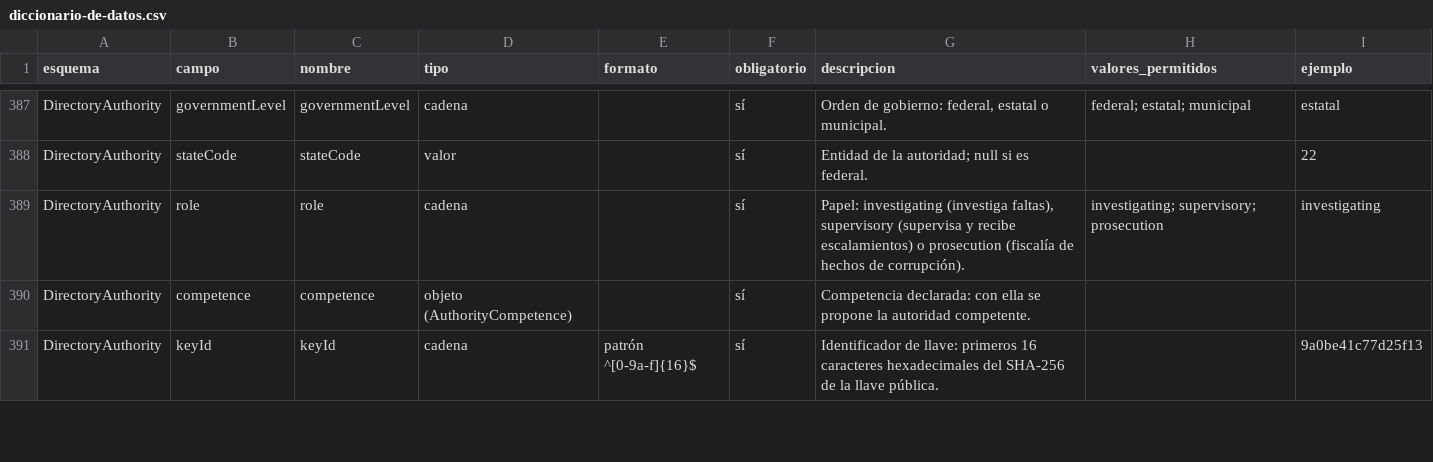
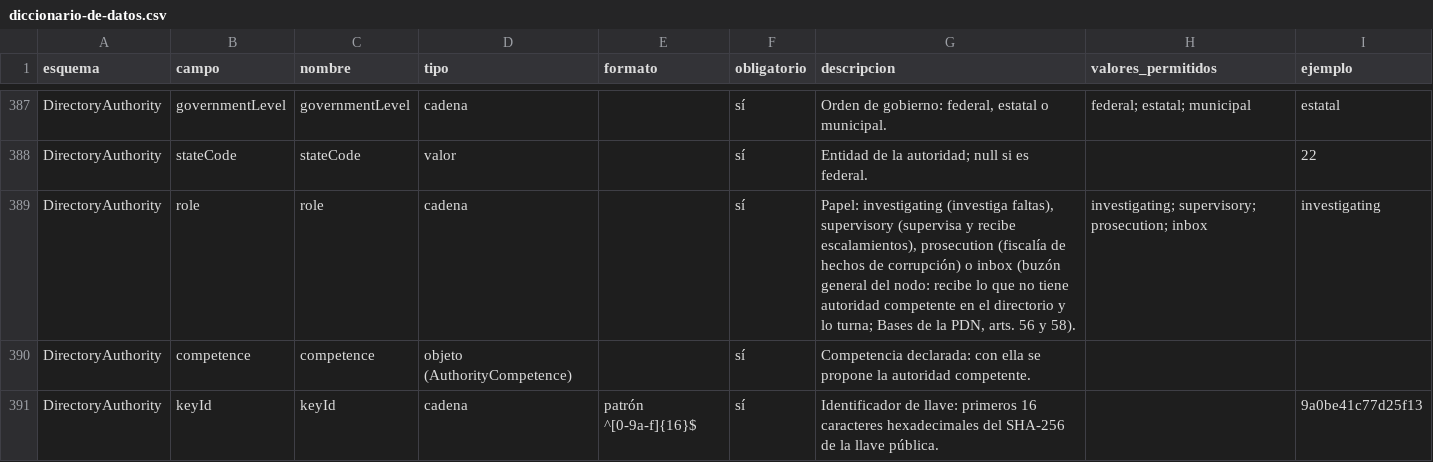
Before and after one commit to GuilleOp/sigilo-s5, a CSV file: estandar/diccionario-de-datos.csv, drawn as a sheet; only a part is shown, gaps mark what is left out.

```diff
--- a/estandar/diccionario-de-datos.csv
+++ b/estandar/diccionario-de-datos.csv
@@ -388,3 +388,3 @@ DirectoryAuthority,governmentLevel,governmentLevel,cadena,,sí,"Orden de gobiern
 DirectoryAuthority,stateCode,stateCode,valor,,sí,Entidad de la autoridad; null si es federal.,,22
-DirectoryAuthority,role,role,cadena,,sí,"Papel: investigating (investiga faltas), supervisory (supervisa y recibe escalamientos) o prosecution (fiscalía de hechos de corrupción).",investigating; supervisory; prosecution,investigating
+DirectoryAuthority,role,role,cadena,,sí,"Papel: investigating (investiga faltas), supervisory (supervisa y recibe escalamientos), prosecution (fiscalía de hechos de corrupción) o inbox (buzón general del nodo: recibe lo que no tiene autoridad competente en el directorio y lo turna; Bases de la PDN, arts. 56 y 58).",investigating; supervisory; prosecution; inbox,investigating
 DirectoryAuthority,competence,competence,objeto (AuthorityCompetence),,sí,Competencia declarada: con ella se propone la autoridad competente.,,
```
Also changed, not shown: 19 other files.
